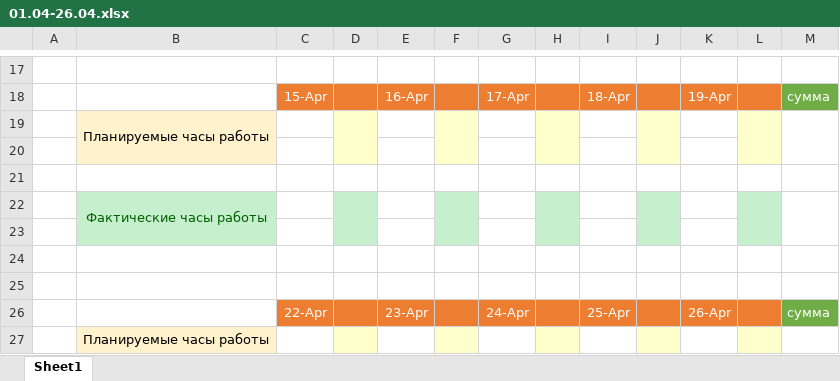
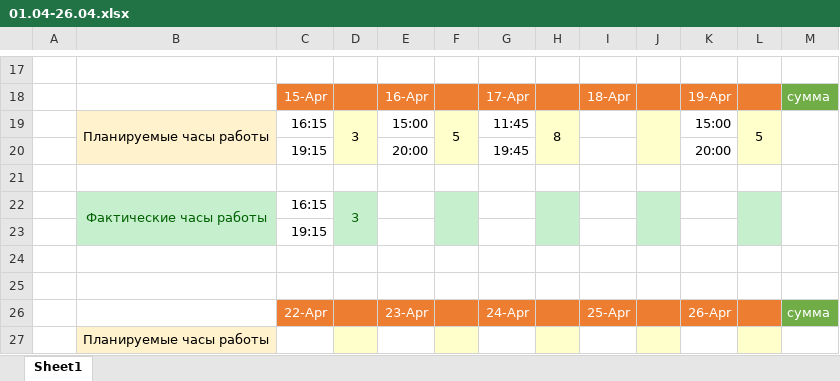
Before and after one commit to oskarton/anna_sharuntsova, an Excel workbook: 01.04-26.04.xlsx, sheet Sheet1, drawn as a sheet; only a part is shown, gaps mark what is left out; values as stored, in another font and other column widths than the file's, no borders; removed rows and columns are numbered as before the commit, all else as after; the diff names each change by its address in the sheet, - before the commit and + after, or states it on an @@ line.

Commit message:
fill week

```diff
--- a/01.04-26.04.xlsx (sheet Sheet1)
+++ b/01.04-26.04.xlsx (sheet Sheet1)
-row 19:  | Планируемые часы работы
+row 19:  | Планируемые часы работы | 16:15 | 3 | 15:00 | 5 | 11:45 | 8 |  |  | 15:00 | 5
+row 20:  |  | 19:15 |  | 20:00 |  | 19:45 |  |  |  | 20:00
-B21 fill: #FFF2CC
+B21 fill: none
-D21 fill: #FFFFCC
+D21 fill: none
-F21 fill: #FFFFCC
+F21 fill: none
-H21 fill: #FFFFCC
+H21 fill: none
-J21 fill: #FFFFCC
+J21 fill: none
-L21 fill: #FFFFCC
+L21 fill: none
-row 22: (empty)
+row 22:  | Фактические часы работы | 16:15 | 3
-B22 fill: none
+B22 fill: #C6EFCE
+B22:B23 merged
-D22 fill: none
+D22 fill: #C6EFCE
+D22:D23 merged
-F22 fill: none
+F22 fill: #C6EFCE
+F22:F23 merged
-H22 fill: none
+H22 fill: #C6EFCE
+H22:H23 merged
-J22 fill: none
+J22 fill: #C6EFCE
+J22:J23 merged
-L22 fill: none
+L22 fill: #C6EFCE
+L22:L23 merged
+M22:M23 merged
-row 22:  | Фактические часы работы
-C23: (empty)
+C23: 19:15
```
